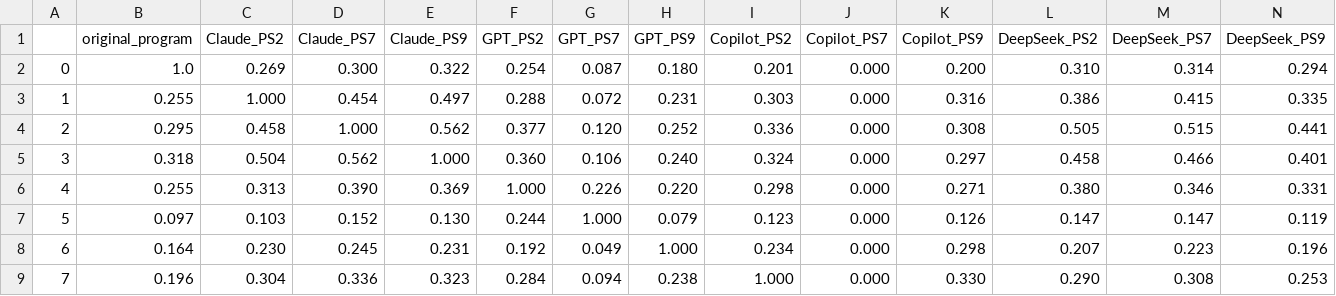
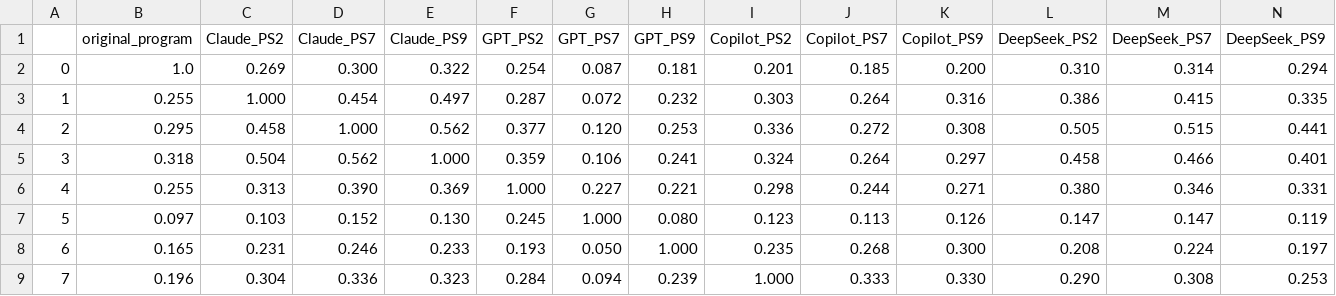
Before and after one commit to Geladen/solana-llm-contracts-generation, a CSV file: Code_Generation/UC_15_Constant_Product_AMM/similarity.csv, drawn as a sheet; only a part is shown; the diff covers the shown part only.

```diff
--- a/Code_Generation/UC_15_Constant_Product_AMM/similarity.csv
+++ b/Code_Generation/UC_15_Constant_Product_AMM/similarity.csv
@@ -1,9 +1,9 @@
 ,original_program,Claude_PS2,Claude_PS7,Claude_PS9,GPT_PS2,GPT_PS7,GPT_PS9,Copilot_PS2,Copilot_PS7,Copilot_PS9,DeepSeek_PS2,DeepSeek_PS7,DeepSeek_PS9
-0,1.0,0.269,0.300,0.322,0.254,0.087,0.180,0.201,0.000,0.200,0.310,0.314,0.294
-1,0.255,1.000,0.454,0.497,0.288,0.072,0.231,0.303,0.000,0.316,0.386,0.415,0.335
-2,0.295,0.458,1.000,0.562,0.377,0.120,0.252,0.336,0.000,0.308,0.505,0.515,0.441
-3,0.318,0.504,0.562,1.000,0.360,0.106,0.240,0.324,0.000,0.297,0.458,0.466,0.401
-4,0.255,0.313,0.390,0.369,1.000,0.226,0.220,0.298,0.000,0.271,0.380,0.346,0.331
-5,0.097,0.103,0.152,0.130,0.244,1.000,0.079,0.123,0.000,0.126,0.147,0.147,0.119
-6,0.164,0.230,0.245,0.231,0.192,0.049,1.000,0.234,0.000,0.298,0.207,0.223,0.196
-7,0.196,0.304,0.336,0.323,0.284,0.094,0.238,1.000,0.000,0.330,0.290,0.308,0.253
+0,1.0,0.269,0.300,0.322,0.254,0.087,0.181,0.201,0.185,0.200,0.310,0.314,0.294
+1,0.255,1.000,0.454,0.497,0.287,0.072,0.232,0.303,0.264,0.316,0.386,0.415,0.335
+2,0.295,0.458,1.000,0.562,0.377,0.120,0.253,0.336,0.272,0.308,0.505,0.515,0.441
+3,0.318,0.504,0.562,1.000,0.359,0.106,0.241,0.324,0.264,0.297,0.458,0.466,0.401
+4,0.255,0.313,0.390,0.369,1.000,0.227,0.221,0.298,0.244,0.271,0.380,0.346,0.331
+5,0.097,0.103,0.152,0.130,0.245,1.000,0.080,0.123,0.113,0.126,0.147,0.147,0.119
+6,0.165,0.231,0.246,0.233,0.193,0.050,1.000,0.235,0.268,0.300,0.208,0.224,0.197
+7,0.196,0.304,0.336,0.323,0.284,0.094,0.239,1.000,0.333,0.330,0.290,0.308,0.253
```
Also changed, not shown: 21 edited cells elsewhere in this file, 2 other files.
